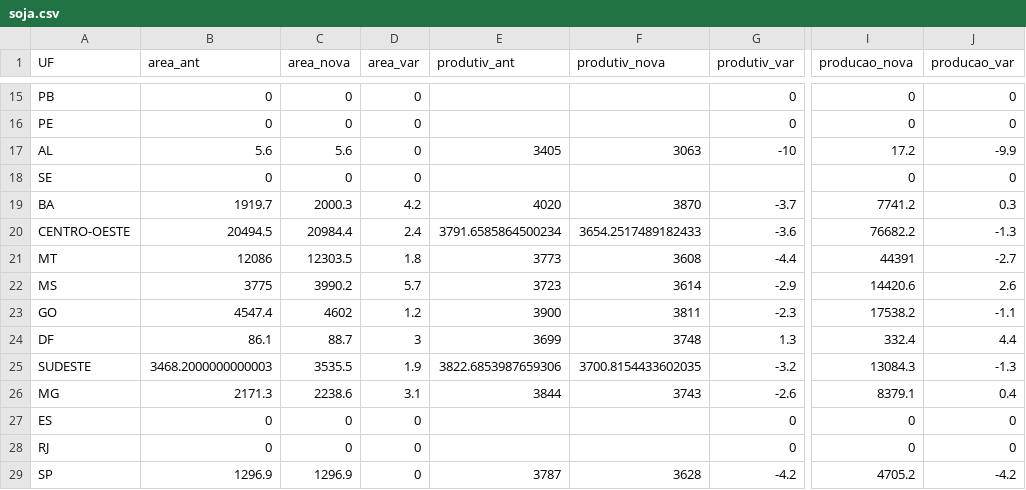
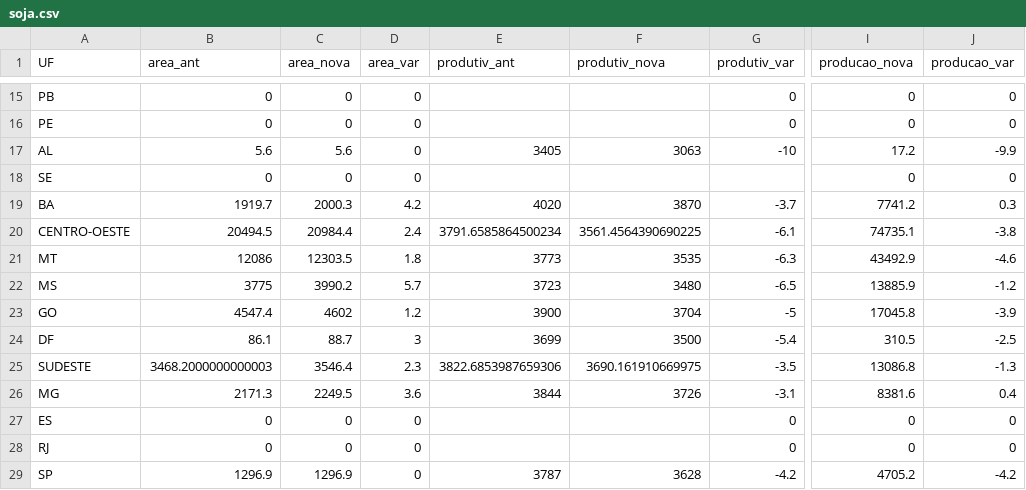
Before and after one commit to zeflorentino/conab, a CSV file: soja.csv, drawn as a sheet; only a part is shown, gaps mark what is left out; the diff covers the shown part only; the diff names each change by its address in the sheet, - before the commit and + after, or states it on an @@ line.

```diff
--- a/soja.csv
+++ b/soja.csv
-F20 (produtiv_nova): 3654.2517489182433
+F20 (produtiv_nova): 3561.4564390690225
-G20 (produtiv_var): -3.6
+G20 (produtiv_var): -6.1
-I20 (producao_nova): 76682.2
+I20 (producao_nova): 74735.1
-J20 (producao_var): -1.3
+J20 (producao_var): -3.8
-F21 (produtiv_nova): 3608
+F21 (produtiv_nova): 3535
-G21 (produtiv_var): -4.4
+G21 (produtiv_var): -6.3
-I21 (producao_nova): 44391
+I21 (producao_nova): 43492.9
-J21 (producao_var): -2.7
+J21 (producao_var): -4.6
-F22 (produtiv_nova): 3614
+F22 (produtiv_nova): 3480
-G22 (produtiv_var): -2.9
+G22 (produtiv_var): -6.5
-I22 (producao_nova): 14420.6
+I22 (producao_nova): 13885.9
-J22 (producao_var): 2.6
+J22 (producao_var): -1.2
-F23 (produtiv_nova): 3811
+F23 (produtiv_nova): 3704
-G23 (produtiv_var): -2.3
+G23 (produtiv_var): -5
-I23 (producao_nova): 17538.2
+I23 (producao_nova): 17045.8
-J23 (producao_var): -1.1
+J23 (producao_var): -3.9
-F24 (produtiv_nova): 3748
+F24 (produtiv_nova): 3500
-G24 (produtiv_var): 1.3
+G24 (produtiv_var): -5.4
-I24 (producao_nova): 332.4
+I24 (producao_nova): 310.5
-J24 (producao_var): 4.4
+J24 (producao_var): -2.5
-C25 (area_nova): 3535.5
+C25 (area_nova): 3546.4
-D25 (area_var): 1.9
+D25 (area_var): 2.3
-F25 (produtiv_nova): 3700.8154433602035
+F25 (produtiv_nova): 3690.161910669975
-G25 (produtiv_var): -3.2
+G25 (produtiv_var): -3.5
-I25 (producao_nova): 13084.3
+I25 (producao_nova): 13086.8
-C26 (area_nova): 2238.6
+C26 (area_nova): 2249.5
-D26 (area_var): 3.1
+D26 (area_var): 3.6
-F26 (produtiv_nova): 3743
+F26 (produtiv_nova): 3726
-G26 (produtiv_var): -2.6
+G26 (produtiv_var): -3.1
-I26 (producao_nova): 8379.1
+I26 (producao_nova): 8381.6
```
Also changed, not shown: 56 edited cells elsewhere in this file, milhototal.csv.
